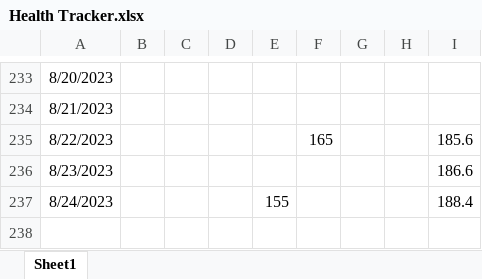
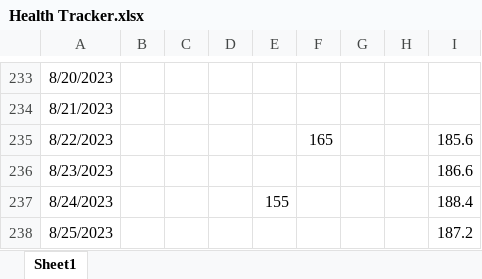
Before and after one commit to tsrivatsav/Health-Tracker, an Excel workbook: Health Tracker.xlsx, sheet Sheet1, drawn as a sheet; only a part is shown, gaps mark what is left out; values as stored, in another font and other column widths than the file's, no borders; the diff names each change by its address in the sheet, - before the commit and + after, or states it on an @@ line.

Commit message:
stats for 8/25

```diff
--- a/Health Tracker.xlsx (sheet Sheet1)
+++ b/Health Tracker.xlsx (sheet Sheet1)
+row 238: 8/25/2023 |  |  |  |  |  |  |  | 187.2
```
